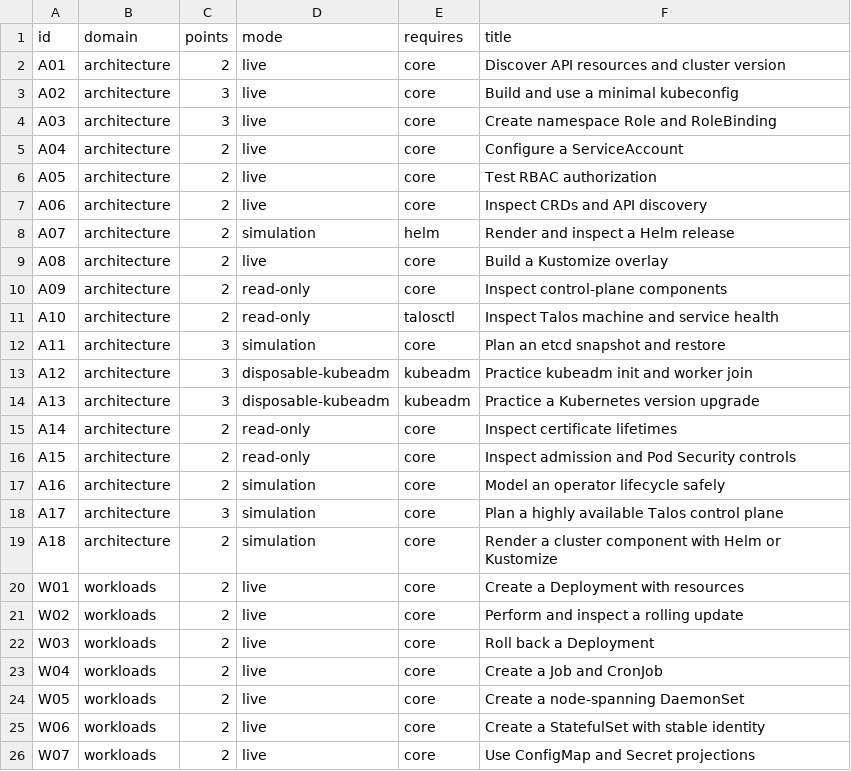
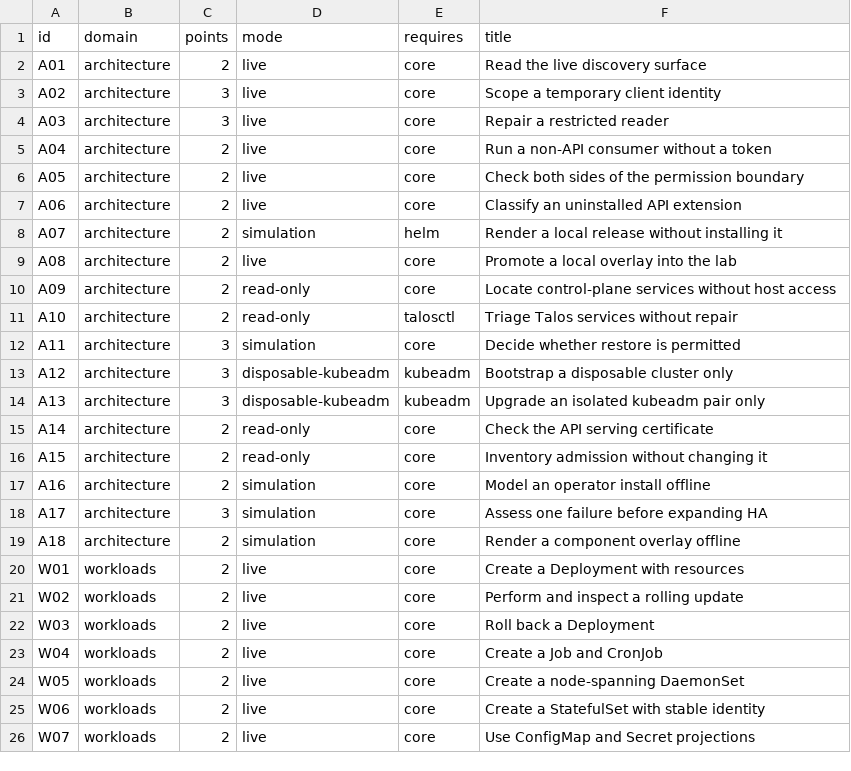
Before and after one commit to Breinich/cka-talos-practice, a TSV file: metadata/tasks.tsv, drawn as a sheet; only a part is shown.

Commit message:
Rewrite architecture pillar as scoped practical scenarios

```diff
--- a/metadata/tasks.tsv
+++ b/metadata/tasks.tsv
@@ -1,20 +1,20 @@
 id	domain	points	mode	requires	title
-A01	architecture	2	live	core	Discover API resources and cluster version
-A02	architecture	3	live	core	Build and use a minimal kubeconfig
-A03	architecture	3	live	core	Create namespace Role and RoleBinding
-A04	architecture	2	live	core	Configure a ServiceAccount
-A05	architecture	2	live	core	Test RBAC authorization
-A06	architecture	2	live	core	Inspect CRDs and API discovery
-A07	architecture	2	simulation	helm	Render and inspect a Helm release
-A08	architecture	2	live	core	Build a Kustomize overlay
-A09	architecture	2	read-only	core	Inspect control-plane components
-A10	architecture	2	read-only	talosctl	Inspect Talos machine and service health
-A11	architecture	3	simulation	core	Plan an etcd snapshot and restore
-A12	architecture	3	disposable-kubeadm	kubeadm	Practice kubeadm init and worker join
-A13	architecture	3	disposable-kubeadm	kubeadm	Practice a Kubernetes version upgrade
-A14	architecture	2	read-only	core	Inspect certificate lifetimes
-A15	architecture	2	read-only	core	Inspect admission and Pod Security controls
-A16	architecture	2	simulation	core	Model an operator lifecycle safely
-A17	architecture	3	simulation	core	Plan a highly available Talos control plane
-A18	architecture	2	simulation	core	Render a cluster component with Helm or Kustomize
+A01	architecture	2	live	core	Read the live discovery surface
+A02	architecture	3	live	core	Scope a temporary client identity
+A03	architecture	3	live	core	Repair a restricted reader
+A04	architecture	2	live	core	Run a non-API consumer without a token
+A05	architecture	2	live	core	Check both sides of the permission boundary
+A06	architecture	2	live	core	Classify an uninstalled API extension
+A07	architecture	2	simulation	helm	Render a local release without installing it
+A08	architecture	2	live	core	Promote a local overlay into the lab
+A09	architecture	2	read-only	core	Locate control-plane services without host access
+A10	architecture	2	read-only	talosctl	Triage Talos services without repair
+A11	architecture	3	simulation	core	Decide whether restore is permitted
+A12	architecture	3	disposable-kubeadm	kubeadm	Bootstrap a disposable cluster only
+A13	architecture	3	disposable-kubeadm	kubeadm	Upgrade an isolated kubeadm pair only
+A14	architecture	2	read-only	core	Check the API serving certificate
+A15	architecture	2	read-only	core	Inventory admission without changing it
+A16	architecture	2	simulation	core	Model an operator install offline
+A17	architecture	3	simulation	core	Assess one failure before expanding HA
+A18	architecture	2	simulation	core	Render a component overlay offline
 W01	workloads	2	live	core	Create a Deployment with resources
```
Also changed, not shown: 37 other files.
